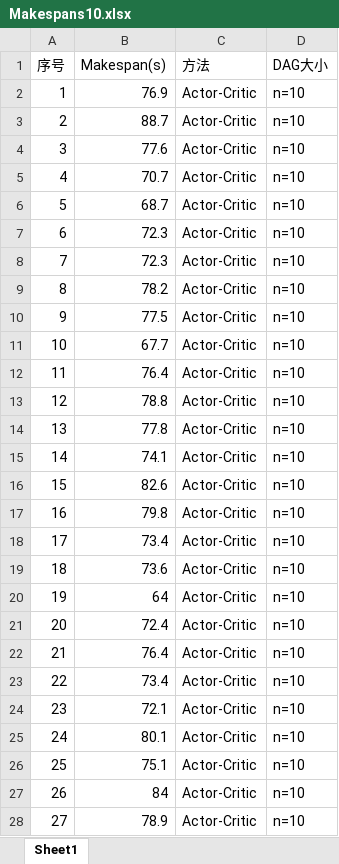
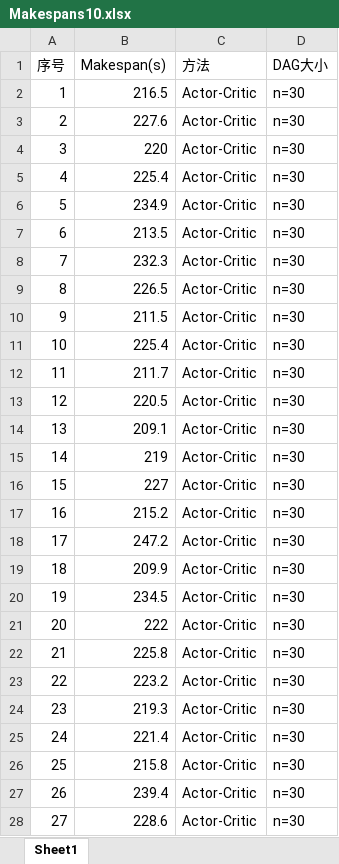
Before and after one commit to Livioni/Cloud-Workflow-Scheduling-base-on-Deep-Reinforcement-Learning, an Excel workbook: data/Makespans10.xlsx, sheet Sheet1, drawn as a sheet; only a part is shown; values as stored, in another font and other column widths than the file's, no borders; the diff covers the shown part only; the diff names each change by its address in the sheet, - before the commit and + after, or states it on an @@ line.

```diff
--- a/data/Makespans10.xlsx (sheet Sheet1)
+++ b/data/Makespans10.xlsx (sheet Sheet1)
-B2 (Makespan(s)): 76.9
+B2 (Makespan(s)): 216.5
-D2:D28 (DAG大小): n=10
+D2:D28 (DAG大小): n=30
-B3 (Makespan(s)): 88.7
+B3 (Makespan(s)): 227.6
-B4 (Makespan(s)): 77.6
+B4 (Makespan(s)): 220
-B5 (Makespan(s)): 70.7
+B5 (Makespan(s)): 225.4
-B6 (Makespan(s)): 68.7
+B6 (Makespan(s)): 234.9
-B7 (Makespan(s)): 72.3
+B7 (Makespan(s)): 213.5
-B8 (Makespan(s)): 72.3
+B8 (Makespan(s)): 232.3
-B9 (Makespan(s)): 78.2
+B9 (Makespan(s)): 226.5
-B10 (Makespan(s)): 77.5
+B10 (Makespan(s)): 211.5
-B11 (Makespan(s)): 67.7
+B11 (Makespan(s)): 225.4
-B12 (Makespan(s)): 76.4
+B12 (Makespan(s)): 211.7
-B13 (Makespan(s)): 78.8
+B13 (Makespan(s)): 220.5
-B14 (Makespan(s)): 77.8
+B14 (Makespan(s)): 209.1
-B15 (Makespan(s)): 74.1
+B15 (Makespan(s)): 219
-B16 (Makespan(s)): 82.6
+B16 (Makespan(s)): 227
-B17 (Makespan(s)): 79.8
+B17 (Makespan(s)): 215.2
-B18 (Makespan(s)): 73.4
+B18 (Makespan(s)): 247.2
-B19 (Makespan(s)): 73.6
+B19 (Makespan(s)): 209.9
-B20 (Makespan(s)): 64
+B20 (Makespan(s)): 234.5
-B21 (Makespan(s)): 72.4
+B21 (Makespan(s)): 222
-B22 (Makespan(s)): 76.4
+B22 (Makespan(s)): 225.8
-B23 (Makespan(s)): 73.4
+B23 (Makespan(s)): 223.2
-B24 (Makespan(s)): 72.1
+B24 (Makespan(s)): 219.3
-B25 (Makespan(s)): 80.1
+B25 (Makespan(s)): 221.4
-B26 (Makespan(s)): 75.1
+B26 (Makespan(s)): 215.8
-B27 (Makespan(s)): 84
+B27 (Makespan(s)): 239.4
-B28 (Makespan(s)): 78.9
+B28 (Makespan(s)): 228.6
```
Also changed, not shown: 1146 edited cells elsewhere in this sheet, 19 other files.
